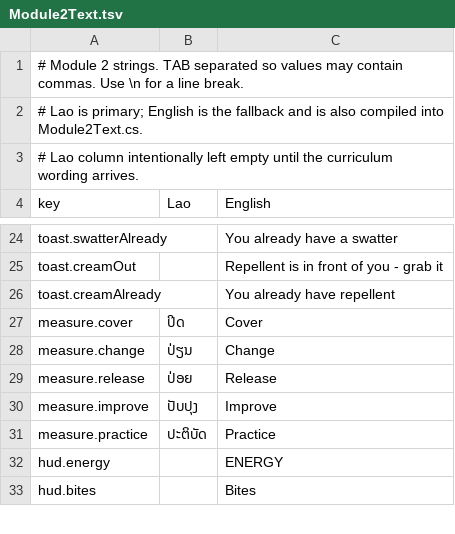
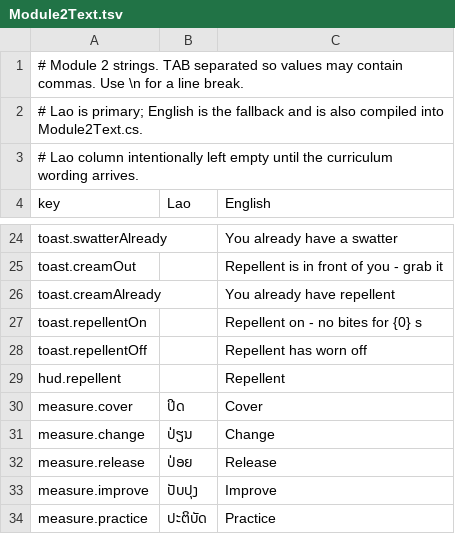
Before and after one commit to project-SIMPLE/simple.BeDev.AEDES.UnityVR, a TSV file: Assets/Resources/Localization/Module2Text.tsv, drawn as a sheet; only a part is shown, gaps mark what is left out; the shorter side is filled out with more unchanged rows; the diff names each change by its address in the sheet, - before the commit and + after, or states it on an @@ line.

Commit message:
Module 2: implement repellent cream - squeeze onto a hand for 30 s without bites
The wrist menu has always spawned a repellent tube and the debrief tells
players 'protection alone does not reduce the swarm', but the cream did
nothing except play a particle effect. Now:

- Cream: holding the tube and squeezing (trigger) it onto the other hand -
  nozzle ray or within applyRadius (0.2 m) - calls M2Manager.ApplyRepellent.
  The holding hand never counts.
- M2Manager.repellentDuration (30 s): bites are ignored while active; toasts
  on apply and when it wears off; re-applying refreshes it.
- Mosquitoes within attract range veer away from a protected player.
- HUD shows the time left beside the bite count.
- New strings in Module2Text.tsv (Lao column left for translation).

Protection does not touch the breeding sites, so it cannot move source
reduction.

```diff
--- a/Assets/Resources/Localization/Module2Text.tsv
+++ b/Assets/Resources/Localization/Module2Text.tsv
+row 27: toast.repellentOn |  | Repellent on - no bites for {0} s
+row 28: toast.repellentOff |  | Repellent has worn off
+row 29: hud.repellent |  | Repellent
```
Also changed, not shown: 5 other files.
